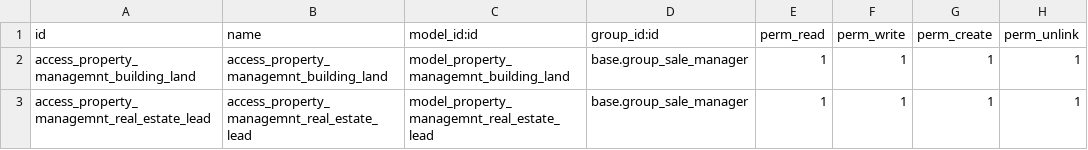
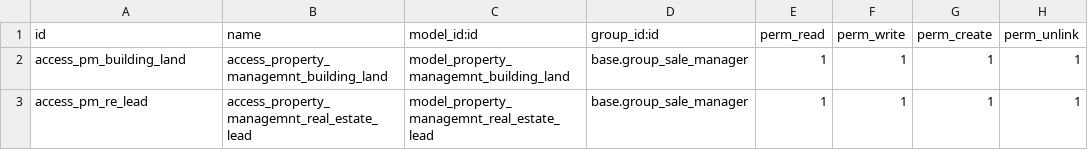
Before and after one commit to be-cloud-be/odoo-modules, a CSV file: property_management/security/ir.model.access.csv, drawn as a sheet.

```diff
--- a/property_management/security/ir.model.access.csv
+++ b/property_management/security/ir.model.access.csv
@@ -1,3 +1,3 @@
 id,name,model_id:id,group_id:id,perm_read,perm_write,perm_create,perm_unlink
-access_property_managemnt_building_land,access_property_managemnt_building_land,model_property_managemnt_building_land,base.group_sale_manager,1,1,1,1
-access_property_managemnt_real_estate_lead,access_property_managemnt_real_estate_lead,model_property_managemnt_real_estate_lead,base.group_sale_manager,1,1,1,1
+access_pm_building_land,access_property_managemnt_building_land,model_property_managemnt_building_land,base.group_sale_manager,1,1,1,1
+access_pm_re_lead,access_property_managemnt_real_estate_lead,model_property_managemnt_real_estate_lead,base.group_sale_manager,1,1,1,1
```
